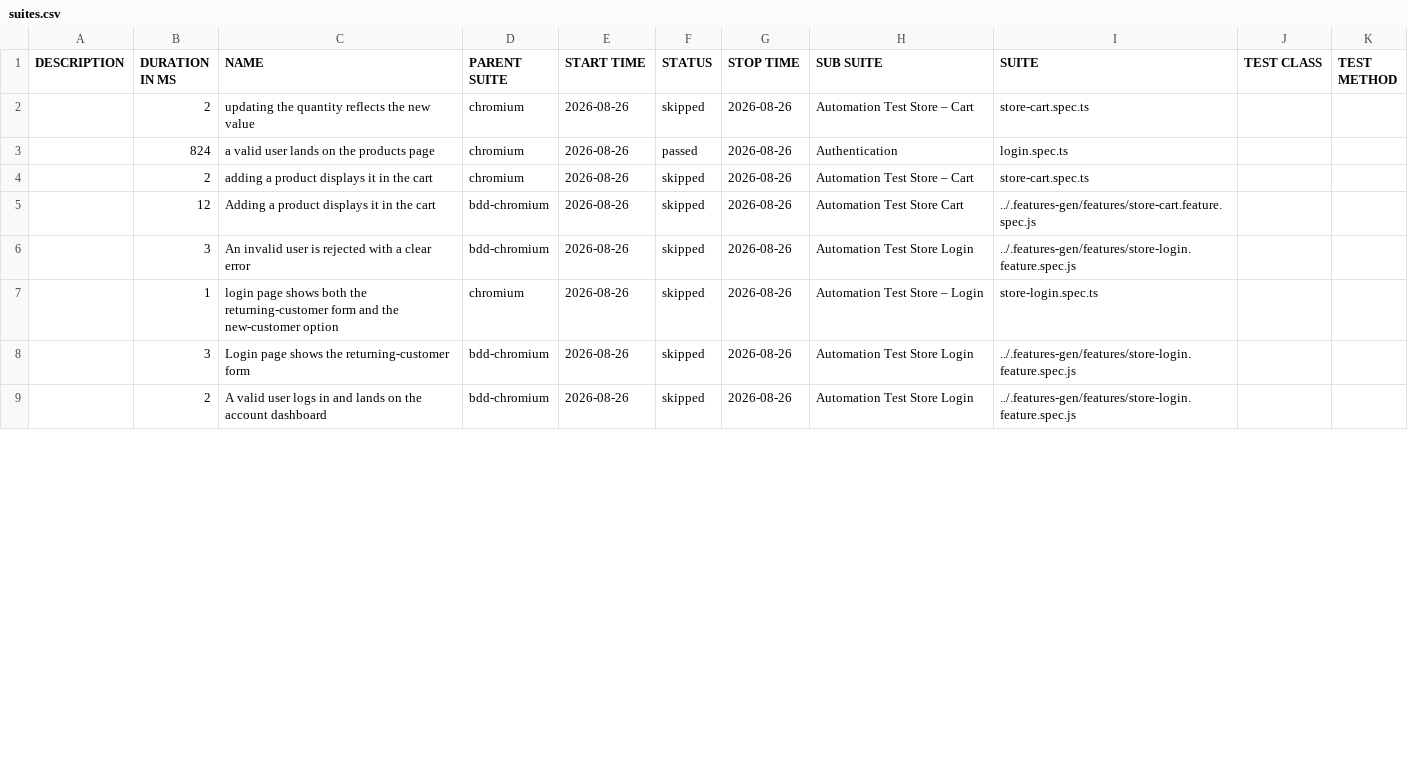
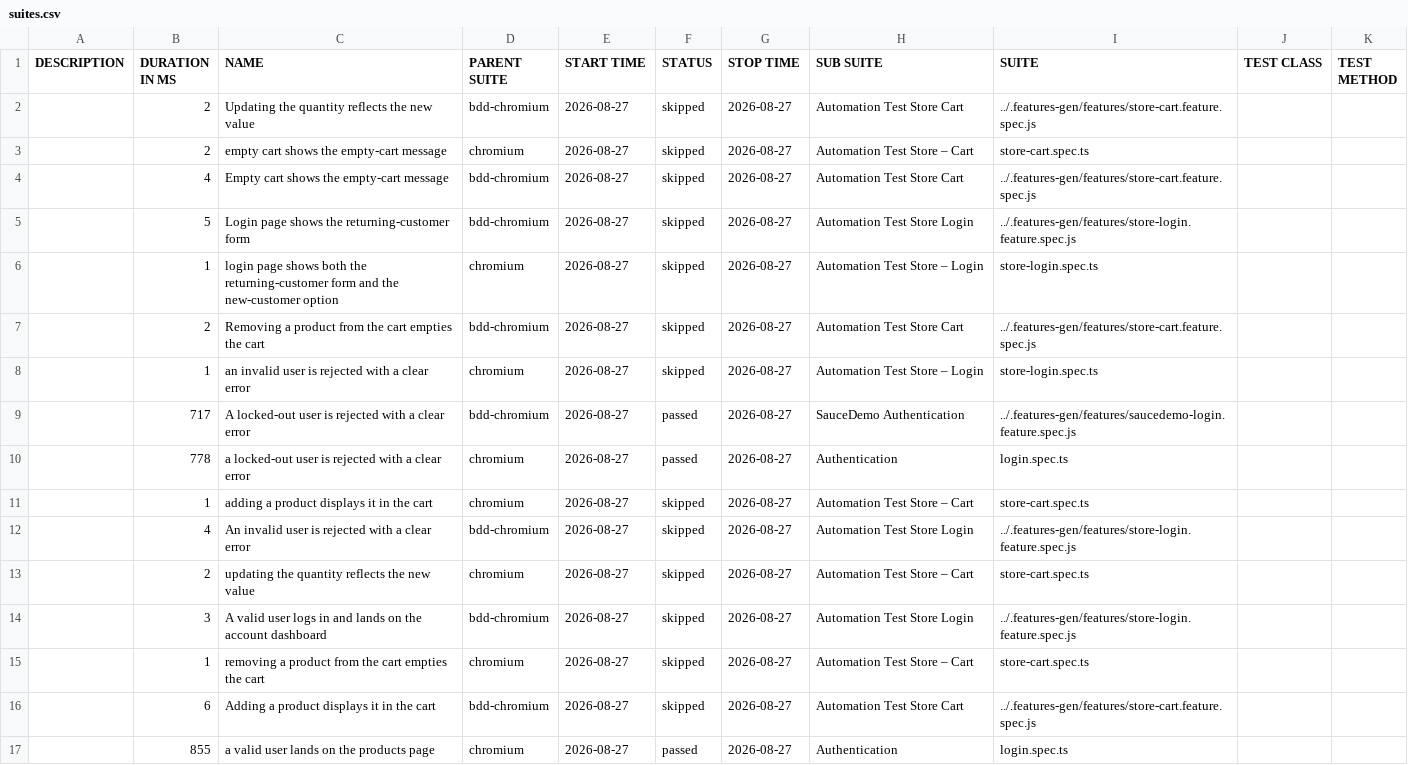
Before and after one commit to Cacheater/playwright-e2e-framework, a CSV file: data/suites.csv, drawn as a sheet; only a part is shown; the diff covers the shown part only.

```diff
--- a/data/suites.csv
+++ b/data/suites.csv
@@ -1,9 +1,17 @@
 "DESCRIPTION","DURATION IN MS","NAME","PARENT SUITE","START TIME","STATUS","STOP TIME","SUB SUITE","SUITE","TEST CLASS","TEST METHOD"
-"","2","updating the quantity reflects the new value","chromium","2026-08-26","skipped","2026-08-26","Automation Test Store – Cart","store-cart.spec.ts","",""
-"","824","a valid user lands on the products page","chromium","2026-08-26","passed","2026-08-26","Authentication","login.spec.ts","",""
-"","2","adding a product displays it in the cart","chromium","2026-08-26","skipped","2026-08-26","Automation Test Store – Cart","store-cart.spec.ts","",""
-"","12","Adding a product displays it in the cart","bdd-chromium","2026-08-26","skipped","2026-08-26","Automation Test Store Cart","../.features-gen/features/store-cart.feature.spec.js","",""
-"","3","An invalid user is rejected with a clear error","bdd-chromium","2026-08-26","skipped","2026-08-26","Automation Test Store Login","../.features-gen/features/store-login.feature.spec.js","",""
-"","1","login page shows both the returning-customer form and the new-customer option","chromium","2026-08-26","skipped","2026-08-26","Automation Test Store – Login","store-login.spec.ts","",""
-"","3","Login page shows the returning-customer form","bdd-chromium","2026-08-26","skipped","2026-08-26","Automation Test Store Login","../.features-gen/features/store-login.feature.spec.js","",""
-"","2","A valid user logs in and lands on the account dashboard","bdd-chromium","2026-08-26","skipped","2026-08-26","Automation Test Store Login","../.features-gen/features/store-login.feature.spec.js","",""
+"","2","Updating the quantity reflects the new value","bdd-chromium","2026-08-27","skipped","2026-08-27","Automation Test Store Cart","../.features-gen/features/store-cart.feature.spec.js","",""
+"","2","empty cart shows the empty-cart message","chromium","2026-08-27","skipped","2026-08-27","Automation Test Store – Cart","store-cart.spec.ts","",""
+"","4","Empty cart shows the empty-cart message","bdd-chromium","2026-08-27","skipped","2026-08-27","Automation Test Store Cart","../.features-gen/features/store-cart.feature.spec.js","",""
+"","5","Login page shows the returning-customer form","bdd-chromium","2026-08-27","skipped","2026-08-27","Automation Test Store Login","../.features-gen/features/store-login.feature.spec.js","",""
+"","1","login page shows both the returning-customer form and the new-customer option","chromium","2026-08-27","skipped","2026-08-27","Automation Test Store – Login","store-login.spec.ts","",""
+"","2","Removing a product from the cart empties the cart","bdd-chromium","2026-08-27","skipped","2026-08-27","Automation Test Store Cart","../.features-gen/features/store-cart.feature.spec.js","",""
+"","1","an invalid user is rejected with a clear error","chromium","2026-08-27","skipped","2026-08-27","Automation Test Store – Login","store-login.spec.ts","",""
+"","717","A locked-out user is rejected with a clear error","bdd-chromium","2026-08-27","passed","2026-08-27","SauceDemo Authentication","../.features-gen/features/saucedemo-login.feature.spec.js","",""
+"","778","a locked-out user is rejected with a clear error","chromium","2026-08-27","passed","2026-08-27","Authentication","login.spec.ts","",""
+"","1","adding a product displays it in the cart","chromium","2026-08-27","skipped","2026-08-27","Automation Test Store – Cart","store-cart.spec.ts","",""
+"","4","An invalid user is rejected with a clear error","bdd-chromium","2026-08-27","skipped","2026-08-27","Automation Test Store Login","../.features-gen/features/store-login.feature.spec.js","",""
+"","2","updating the quantity reflects the new value","chromium","2026-08-27","skipped","2026-08-27","Automation Test Store – Cart","store-cart.spec.ts","",""
+"","3","A valid user logs in and lands on the account dashboard","bdd-chromium","2026-08-27","skipped","2026-08-27","Automation Test Store Login","../.features-gen/features/store-login.feature.spec.js","",""
+"","1","removing a product from the cart empties the cart","chromium","2026-08-27","skipped","2026-08-27","Automation Test Store – Cart","store-cart.spec.ts","",""
+"","6","Adding a product displays it in the cart","bdd-chromium","2026-08-27","skipped","2026-08-27","Automation Test Store Cart","../.features-gen/features/store-cart.feature.spec.js","",""
+"","855","a valid user lands on the products page","chromium","2026-08-27","passed","2026-08-27","Authentication","login.spec.ts","",""
```
Also changed, not shown: 8 removed rows and 5 edited cells elsewhere in this file, 50 other files.
